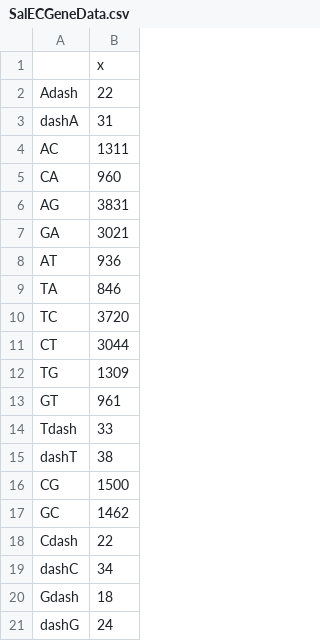
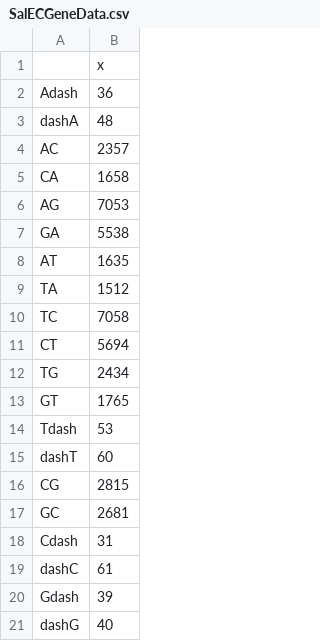
Before and after one commit to markleyna/Comparing_mutation_rates, a CSV file: SalECGeneData.csv, drawn as a sheet.

```diff
--- a/SalECGeneData.csv
+++ b/SalECGeneData.csv
@@ -1,21 +1,21 @@
 "","x"
-"Adash",22
-"dashA",31
-"AC",1311
-"CA",960
-"AG",3831
-"GA",3021
-"AT",936
-"TA",846
-"TC",3720
-"CT",3044
-"TG",1309
-"GT",961
-"Tdash",33
-"dashT",38
-"CG",1500
-"GC",1462
-"Cdash",22
-"dashC",34
-"Gdash",18
-"dashG",24
+"Adash",36
+"dashA",48
+"AC",2357
+"CA",1658
+"AG",7053
+"GA",5538
+"AT",1635
+"TA",1512
+"TC",7058
+"CT",5694
+"TG",2434
+"GT",1765
+"Tdash",53
+"dashT",60
+"CG",2815
+"GC",2681
+"Cdash",31
+"dashC",61
+"Gdash",39
+"dashG",40
```
Also changed, not shown: CBECGeneData.csv, CBSalGeneData.csv, 12 other files.
